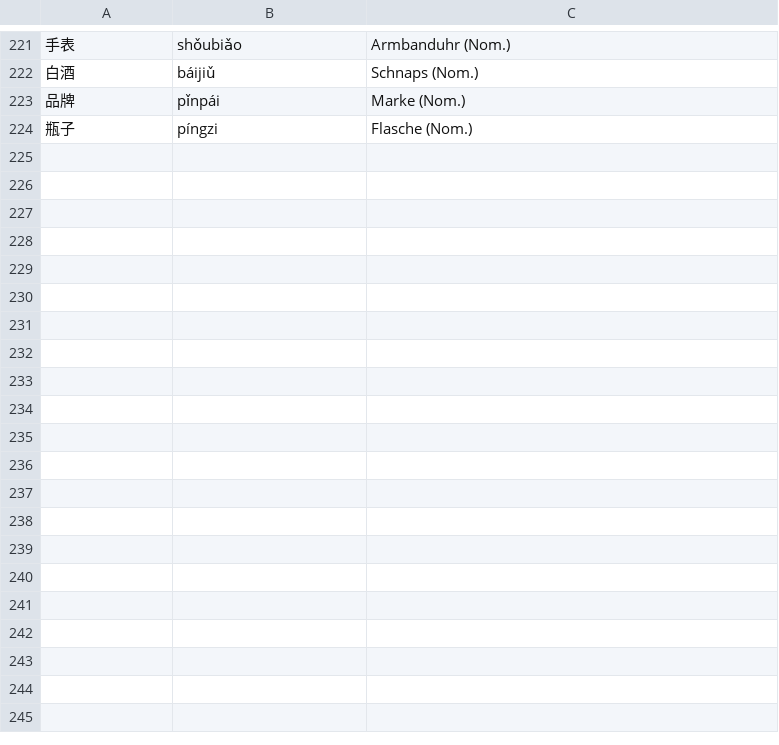
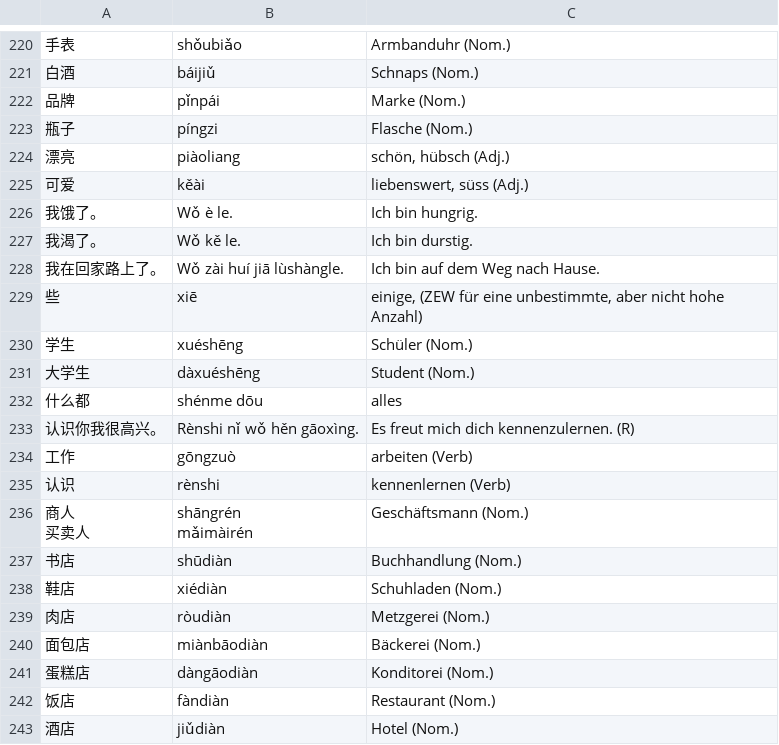
Before and after one commit to arminha/zhongwen-anki, a CSV file: data/mandarin.output.csv, drawn as a sheet; only a part is shown, gaps mark what is left out; ↵ is a line break in a cell; the diff covers the shown part only; the diff names each change by its address in the sheet, - before the commit and + after, or states it on an @@ line.

```diff
--- a/data/mandarin.output.csv
+++ b/data/mandarin.output.csv
+row 224: 漂亮 | piàoliang | schön, hübsch (Adj.)
+row 225: 可爱 | kěài | liebenswert, süss (Adj.)
+row 226: 我饿了。 | Wǒ è le. | Ich bin hungrig.
+row 227: 我渴了。 | Wǒ kě le. | Ich bin durstig.
+row 228: 我在回家路上了。 | Wǒ zài huí jiā lùshàngle. | Ich bin auf dem Weg nach Hause.
+row 229: 些 | xiē | einige, (ZEW für eine unbestimmte, aber nicht hohe Anzahl)
+row 230: 学生 | xuéshēng | Schüler (Nom.)
+row 231: 大学生 | dàxuéshēng | Student (Nom.)
+row 232: 什么都 | shénme dōu | alles
+row 233: 认识你我很高兴。 | Rènshi nǐ wǒ hěn gāoxìng. | Es freut mich dich kennenzulernen. (R)
+row 234: 工作 | gōngzuò | arbeiten (Verb)
+row 235: 认识 | rènshi | kennenlernen (Verb)
+row 236: 商人 ↵ 买卖人 | shāngrén ↵ mǎimàirén | Geschäftsmann (Nom.)
+row 237: 书店 | shūdiàn | Buchhandlung (Nom.)
+row 238: 鞋店 | xiédiàn | Schuhladen (Nom.)
+row 239: 肉店 | ròudiàn | Metzgerei (Nom.)
+row 240: 面包店 | miànbāodiàn | Bäckerei (Nom.)
+row 241: 蛋糕店 | dàngāodiàn | Konditorei (Nom.)
+row 242: 饭店 | fàndiàn | Restaurant (Nom.)
+row 243: 酒店 | jiǔdiàn | Hotel (Nom.)
```
Also changed, not shown: 19 added rows, 1 removed row and 2 edited cells elsewhere in this file, data/mandarin.csv.
